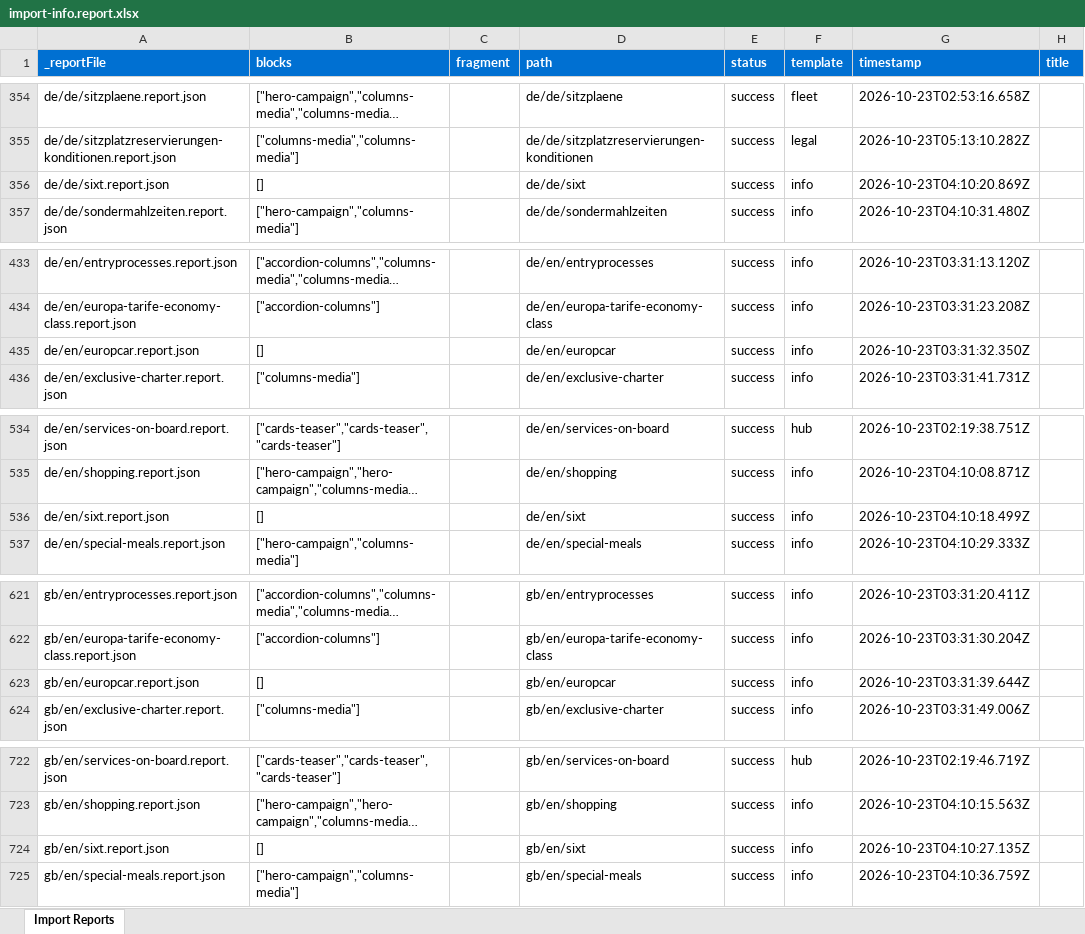
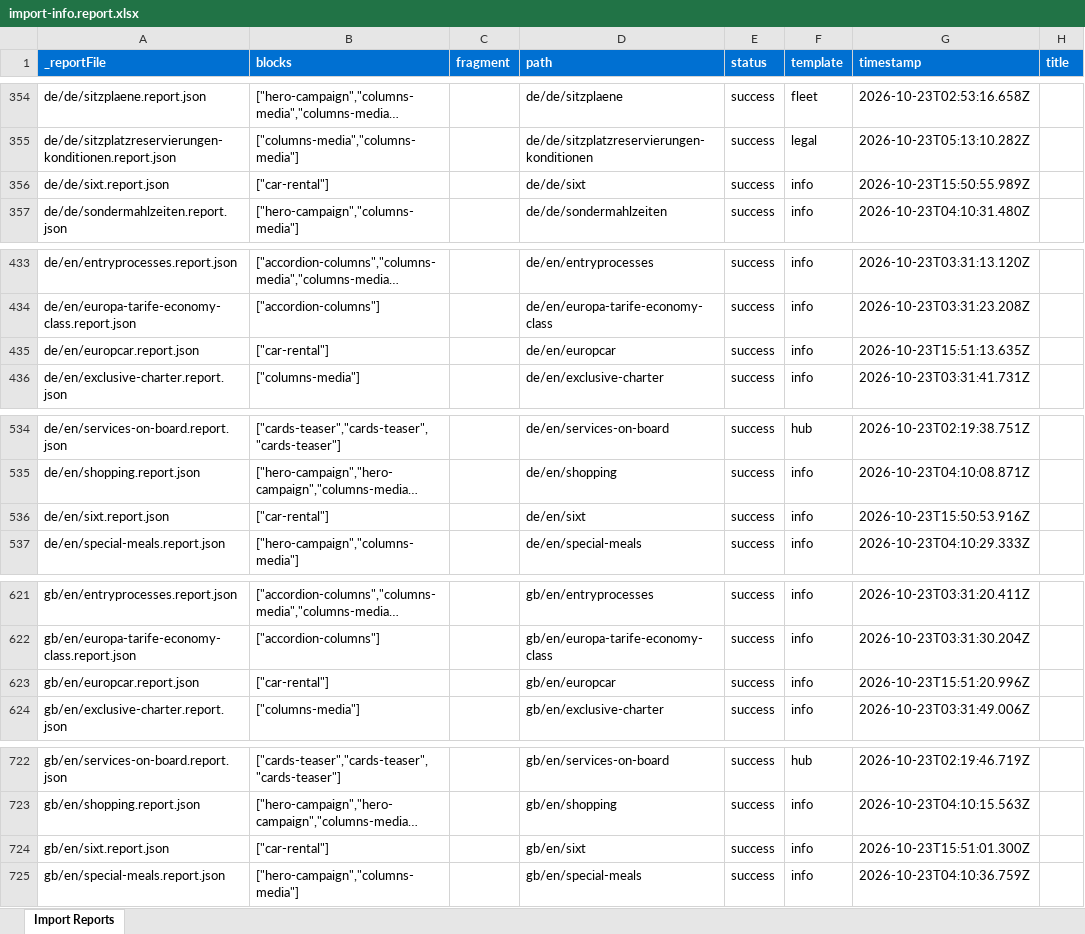
Before and after one commit to moved-permanently/lh-com, an Excel workbook: tools/importer/reports/import-info.report.xlsx, sheet Import Reports, drawn as a sheet; only a part is shown, gaps mark what is left out; long unchanged cells end in …; values as stored, in another font and other column widths than the file's, no borders; the diff covers the shown part only; the diff names each change by its address in the sheet, - before the commit and + after, or states it on an @@ line.

```diff
--- a/tools/importer/reports/import-info.report.xlsx (sheet Import Reports)
+++ b/tools/importer/reports/import-info.report.xlsx (sheet Import Reports)
-B356 (blocks): []
+B356 (blocks): ["car-rental"]
-G356 (timestamp): 2026-10-23T04:10:20.869Z
+G356 (timestamp): 2026-10-23T15:50:55.989Z
-B435 (blocks): []
+B435 (blocks): ["car-rental"]
-G435 (timestamp): 2026-10-23T03:31:32.350Z
+G435 (timestamp): 2026-10-23T15:51:13.635Z
-B536 (blocks): []
+B536 (blocks): ["car-rental"]
-G536 (timestamp): 2026-10-23T04:10:18.499Z
+G536 (timestamp): 2026-10-23T15:50:53.916Z
-B623 (blocks): []
+B623 (blocks): ["car-rental"]
-G623 (timestamp): 2026-10-23T03:31:39.644Z
+G623 (timestamp): 2026-10-23T15:51:20.996Z
-B724 (blocks): []
+B724 (blocks): ["car-rental"]
-G724 (timestamp): 2026-10-23T04:10:27.135Z
+G724 (timestamp): 2026-10-23T15:51:01.300Z
```
Also changed, not shown: 24 edited cells elsewhere in this sheet, 28 other files.
